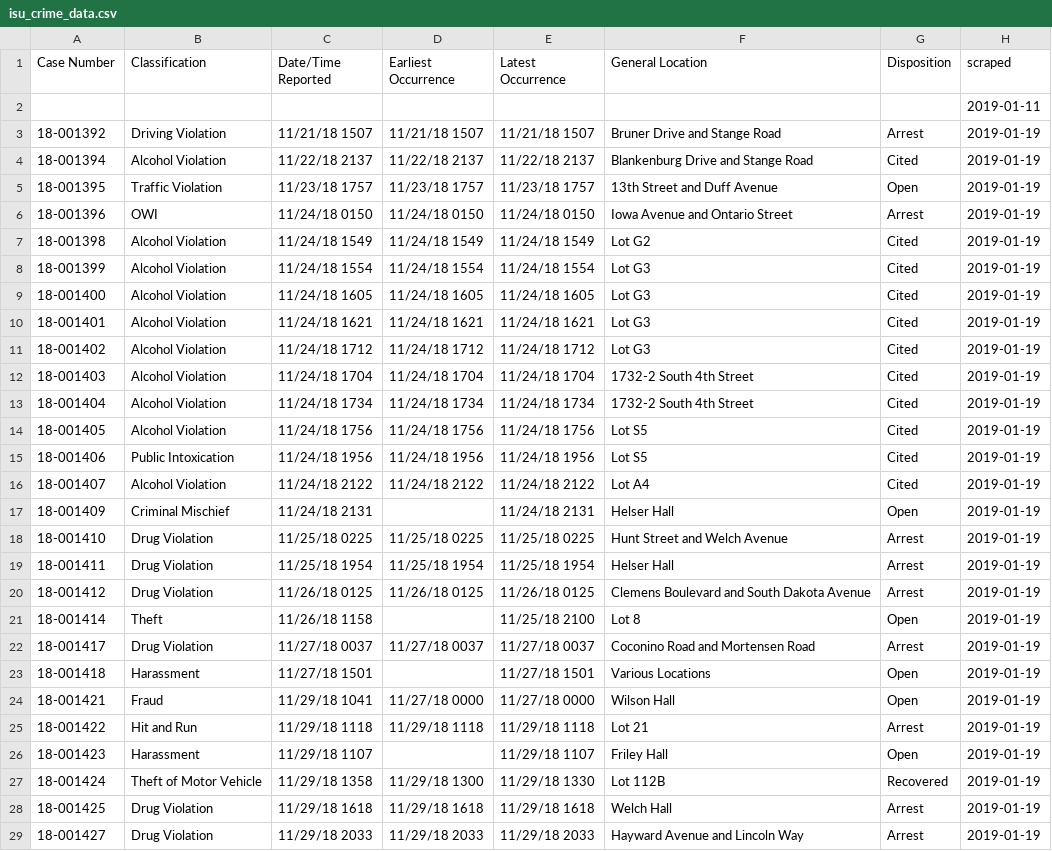
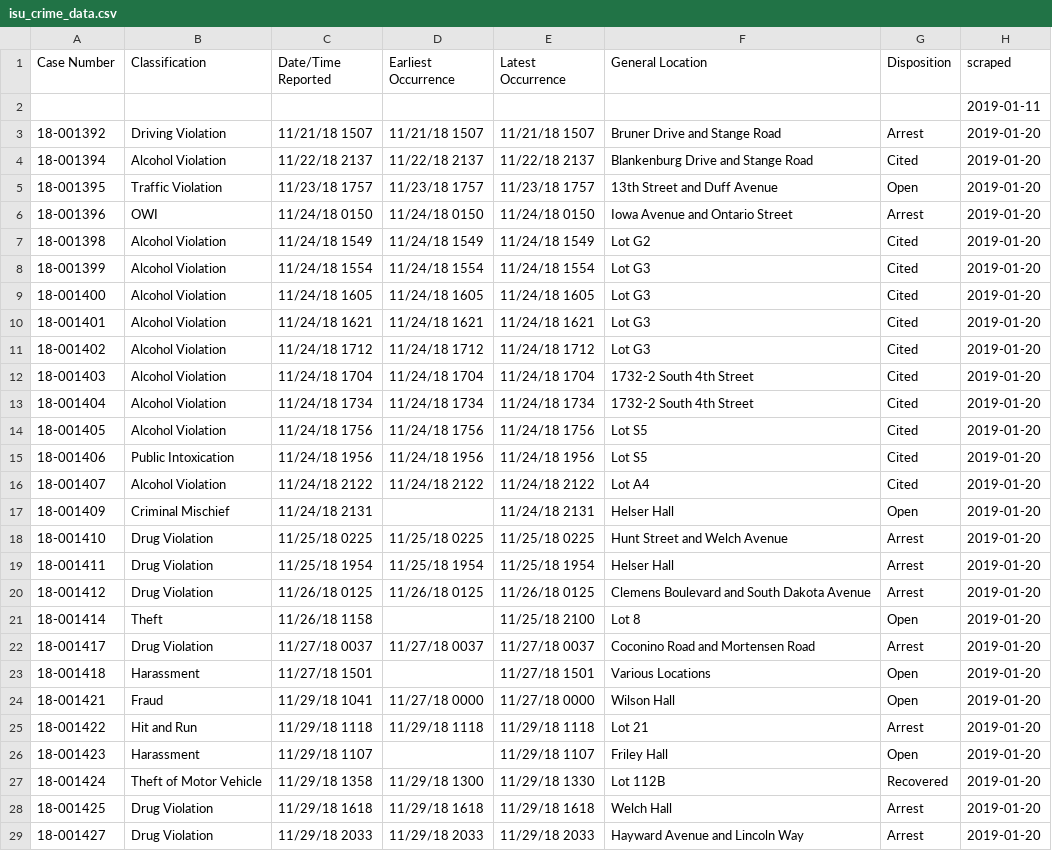
Before and after one commit to srvanderplas/ISU_Crime_Data, a CSV file: isu_crime_data.csv, drawn as a sheet; only a part is shown; the diff covers the shown part only.

Commit message:
Automatic Update

```diff
--- a/isu_crime_data.csv
+++ b/isu_crime_data.csv
@@ -2,28 +2,28 @@ Case Number,Classification,Date/Time Reported,Earliest Occurrence,Latest Occurre
 ,,,,,,,2019-01-11
-18-001392,Driving Violation,11/21/18 1507,11/21/18 1507,11/21/18 1507,Bruner Drive and Stange Road,Arrest,2019-01-19
-18-001394,Alcohol Violation,11/22/18 2137,11/22/18 2137,11/22/18 2137,Blankenburg Drive and Stange Road,Cited,2019-01-19
-18-001395,Traffic Violation,11/23/18 1757,11/23/18 1757,11/23/18 1757,13th Street and Duff Avenue,Open,2019-01-19
-18-001396,OWI,11/24/18 0150,11/24/18 0150,11/24/18 0150,Iowa Avenue and Ontario Street,Arrest,2019-01-19
-18-001398,Alcohol Violation,11/24/18 1549,11/24/18 1549,11/24/18 1549,Lot G2,Cited,2019-01-19
-18-001399,Alcohol Violation,11/24/18 1554,11/24/18 1554,11/24/18 1554,Lot G3,Cited,2019-01-19
-18-001400,Alcohol Violation,11/24/18 1605,11/24/18 1605,11/24/18 1605,Lot G3,Cited,2019-01-19
-18-001401,Alcohol Violation,11/24/18 1621,11/24/18 1621,11/24/18 1621,Lot G3,Cited,2019-01-19
-18-001402,Alcohol Violation,11/24/18 1712,11/24/18 1712,11/24/18 1712,Lot G3,Cited,2019-01-19
-18-001403,Alcohol Violation,11/24/18 1704,11/24/18 1704,11/24/18 1704,1732-2 South 4th Street,Cited,2019-01-19
-18-001404,Alcohol Violation,11/24/18 1734,11/24/18 1734,11/24/18 1734,1732-2 South 4th Street,Cited,2019-01-19
-18-001405,Alcohol Violation,11/24/18 1756,11/24/18 1756,11/24/18 1756,Lot S5,Cited,2019-01-19
-18-001406,Public Intoxication,11/24/18 1956,11/24/18 1956,11/24/18 1956,Lot S5,Cited,2019-01-19
-18-001407,Alcohol Violation,11/24/18 2122,11/24/18 2122,11/24/18 2122,Lot A4,Cited,2019-01-19
-18-001409,Criminal Mischief,11/24/18 2131,,11/24/18 2131,Helser Hall,Open,2019-01-19
-18-001410,Drug Violation,11/25/18 0225,11/25/18 0225,11/25/18 0225,Hunt Street and Welch Avenue,Arrest,2019-01-19
-18-001411,Drug Violation,11/25/18 1954,11/25/18 1954,11/25/18 1954,Helser Hall,Arrest,2019-01-19
-18-001412,Drug Violation,11/26/18 0125,11/26/18 0125,11/26/18 0125,Clemens Boulevard and South Dakota Avenue,Arrest,2019-01-19
-18-001414,Theft,11/26/18 1158,,11/25/18 2100,Lot 8,Open,2019-01-19
-18-001417,Drug Violation,11/27/18 0037,11/27/18 0037,11/27/18 0037,Coconino Road and Mortensen Road,Arrest,2019-01-19
-18-001418,Harassment,11/27/18 1501,,11/27/18 1501,Various Locations,Open,2019-01-19
-18-001421,Fraud,11/29/18 1041,11/27/18 0000,11/27/18 0000,Wilson Hall,Open,2019-01-19
-18-001422,Hit and Run,11/29/18 1118,11/29/18 1118,11/29/18 1118,Lot 21,Arrest,2019-01-19
-18-001423,Harassment,11/29/18 1107,,11/29/18 1107,Friley Hall,Open,2019-01-19
-18-001424,Theft of Motor Vehicle,11/29/18 1358,11/29/18 1300,11/29/18 1330,Lot 112B,Recovered,2019-01-19
-18-001425,Drug Violation,11/29/18 1618,11/29/18 1618,11/29/18 1618,Welch Hall,Arrest,2019-01-19
-18-001427,Drug Violation,11/29/18 2033,11/29/18 2033,11/29/18 2033,Hayward Avenue and Lincoln Way,Arrest,2019-01-19
+18-001392,Driving Violation,11/21/18 1507,11/21/18 1507,11/21/18 1507,Bruner Drive and Stange Road,Arrest,2019-01-20
+18-001394,Alcohol Violation,11/22/18 2137,11/22/18 2137,11/22/18 2137,Blankenburg Drive and Stange Road,Cited,2019-01-20
+18-001395,Traffic Violation,11/23/18 1757,11/23/18 1757,11/23/18 1757,13th Street and Duff Avenue,Open,2019-01-20
+18-001396,OWI,11/24/18 0150,11/24/18 0150,11/24/18 0150,Iowa Avenue and Ontario Street,Arrest,2019-01-20
+18-001398,Alcohol Violation,11/24/18 1549,11/24/18 1549,11/24/18 1549,Lot G2,Cited,2019-01-20
+18-001399,Alcohol Violation,11/24/18 1554,11/24/18 1554,11/24/18 1554,Lot G3,Cited,2019-01-20
+18-001400,Alcohol Violation,11/24/18 1605,11/24/18 1605,11/24/18 1605,Lot G3,Cited,2019-01-20
+18-001401,Alcohol Violation,11/24/18 1621,11/24/18 1621,11/24/18 1621,Lot G3,Cited,2019-01-20
+18-001402,Alcohol Violation,11/24/18 1712,11/24/18 1712,11/24/18 1712,Lot G3,Cited,2019-01-20
+18-001403,Alcohol Violation,11/24/18 1704,11/24/18 1704,11/24/18 1704,1732-2 South 4th Street,Cited,2019-01-20
+18-001404,Alcohol Violation,11/24/18 1734,11/24/18 1734,11/24/18 1734,1732-2 South 4th Street,Cited,2019-01-20
+18-001405,Alcohol Violation,11/24/18 1756,11/24/18 1756,11/24/18 1756,Lot S5,Cited,2019-01-20
+18-001406,Public Intoxication,11/24/18 1956,11/24/18 1956,11/24/18 1956,Lot S5,Cited,2019-01-20
+18-001407,Alcohol Violation,11/24/18 2122,11/24/18 2122,11/24/18 2122,Lot A4,Cited,2019-01-20
+18-001409,Criminal Mischief,11/24/18 2131,,11/24/18 2131,Helser Hall,Open,2019-01-20
+18-001410,Drug Violation,11/25/18 0225,11/25/18 0225,11/25/18 0225,Hunt Street and Welch Avenue,Arrest,2019-01-20
+18-001411,Drug Violation,11/25/18 1954,11/25/18 1954,11/25/18 1954,Helser Hall,Arrest,2019-01-20
+18-001412,Drug Violation,11/26/18 0125,11/26/18 0125,11/26/18 0125,Clemens Boulevard and South Dakota Avenue,Arrest,2019-01-20
+18-001414,Theft,11/26/18 1158,,11/25/18 2100,Lot 8,Open,2019-01-20
+18-001417,Drug Violation,11/27/18 0037,11/27/18 0037,11/27/18 0037,Coconino Road and Mortensen Road,Arrest,2019-01-20
+18-001418,Harassment,11/27/18 1501,,11/27/18 1501,Various Locations,Open,2019-01-20
+18-001421,Fraud,11/29/18 1041,11/27/18 0000,11/27/18 0000,Wilson Hall,Open,2019-01-20
+18-001422,Hit and Run,11/29/18 1118,11/29/18 1118,11/29/18 1118,Lot 21,Arrest,2019-01-20
+18-001423,Harassment,11/29/18 1107,,11/29/18 1107,Friley Hall,Open,2019-01-20
+18-001424,Theft of Motor Vehicle,11/29/18 1358,11/29/18 1300,11/29/18 1330,Lot 112B,Recovered,2019-01-20
+18-001425,Drug Violation,11/29/18 1618,11/29/18 1618,11/29/18 1618,Welch Hall,Arrest,2019-01-20
+18-001427,Drug Violation,11/29/18 2033,11/29/18 2033,11/29/18 2033,Hayward Avenue and Lincoln Way,Arrest,2019-01-20
```
Also changed, not shown: 87 edited cells elsewhere in this file.
